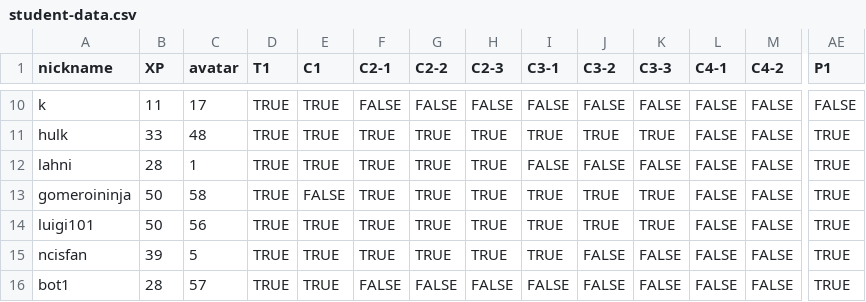
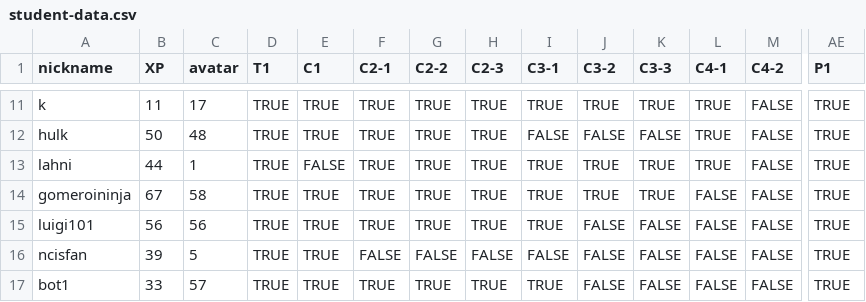
Before and after one commit to multixrulz/mr, a CSV file: 8-dt/t2/student-data.csv, drawn as a sheet; only a part is shown, gaps mark what is left out; addresses are those after the commit; the diff covers the shown part only; the diff names each change by its address in the sheet, - before the commit and + after, or states it on an @@ line.

```diff
--- a/8-dt/t2/student-data.csv
+++ b/8-dt/t2/student-data.csv
-F11 (C2-1): FALSE
+F11 (C2-1): TRUE
-G11 (C2-2): FALSE
+G11 (C2-2): TRUE
-H11 (C2-3): FALSE
+H11 (C2-3): TRUE
-I11 (C3-1): FALSE
+I11 (C3-1): TRUE
-J11 (C3-2): FALSE
+J11 (C3-2): TRUE
-K11 (C3-3): FALSE
+K11 (C3-3): TRUE
-L11:L13 (C4-1): FALSE
+L11:L13 (C4-1): TRUE
-AE11 (P1): FALSE
+AE11 (P1): TRUE
-B12 (XP): 33
+B12 (XP): 50
-I12 (C3-1): TRUE
+I12 (C3-1): FALSE
-J12 (C3-2): TRUE
+J12 (C3-2): FALSE
-K12 (C3-3): TRUE
+K12 (C3-3): FALSE
-B13 (XP): 28
+B13 (XP): 44
-E13 (C1): TRUE
+E13 (C1): FALSE
-I13 (C3-1): FALSE
+I13 (C3-1): TRUE
-J13 (C3-2): FALSE
+J13 (C3-2): TRUE
-K13 (C3-3): FALSE
+K13 (C3-3): TRUE
-B14 (XP): 50
+B14 (XP): 67
-E14 (C1): FALSE
+E14 (C1): TRUE
-B15 (XP): 50
+B15 (XP): 56
-J15 (C3-2): TRUE
+J15 (C3-2): FALSE
-K15 (C3-3): TRUE
+K15 (C3-3): FALSE
-F16 (C2-1): TRUE
+F16 (C2-1): FALSE
-G16 (C2-2): TRUE
+G16 (C2-2): FALSE
-H16 (C2-3): TRUE
+H16 (C2-3): FALSE
-I16 (C3-1): TRUE
+I16 (C3-1): FALSE
-B17 (XP): 28
+B17 (XP): 33
-F17 (C2-1): FALSE
+F17 (C2-1): TRUE
-G17 (C2-2): FALSE
+G17 (C2-2): TRUE
-H17 (C2-3): FALSE
+H17 (C2-3): TRUE
-I17 (C3-1): FALSE
+I17 (C3-1): TRUE
```
Also changed, not shown: 1 added row and 53 edited cells elsewhere in this file, 1 other file.
